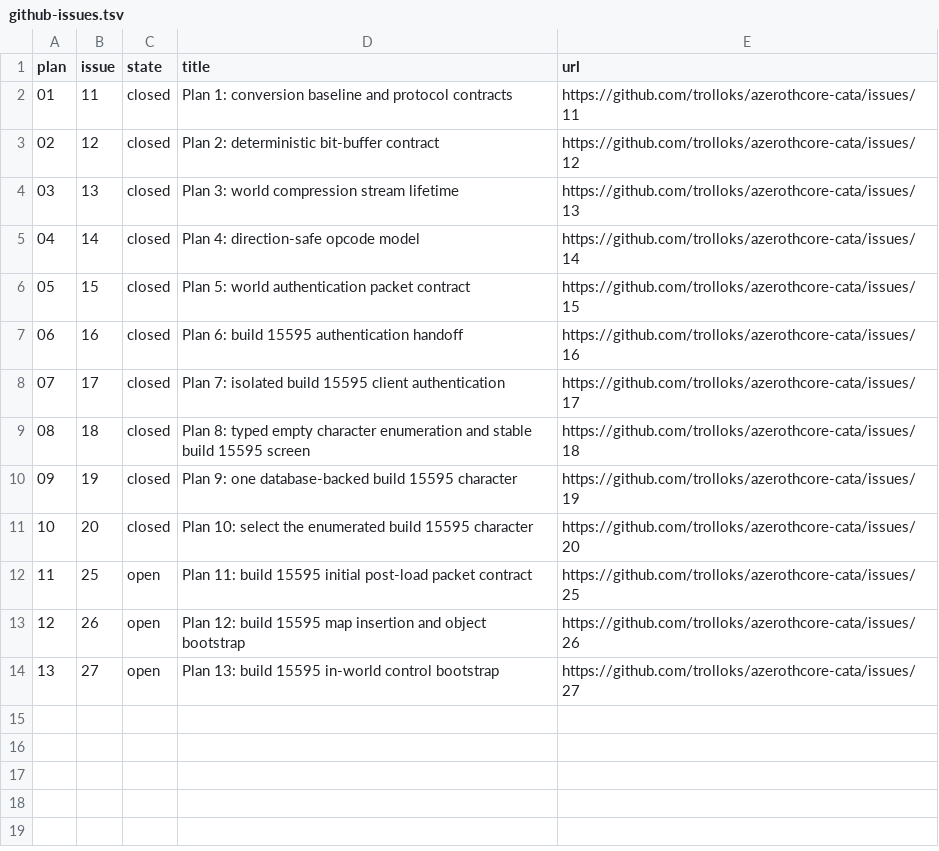
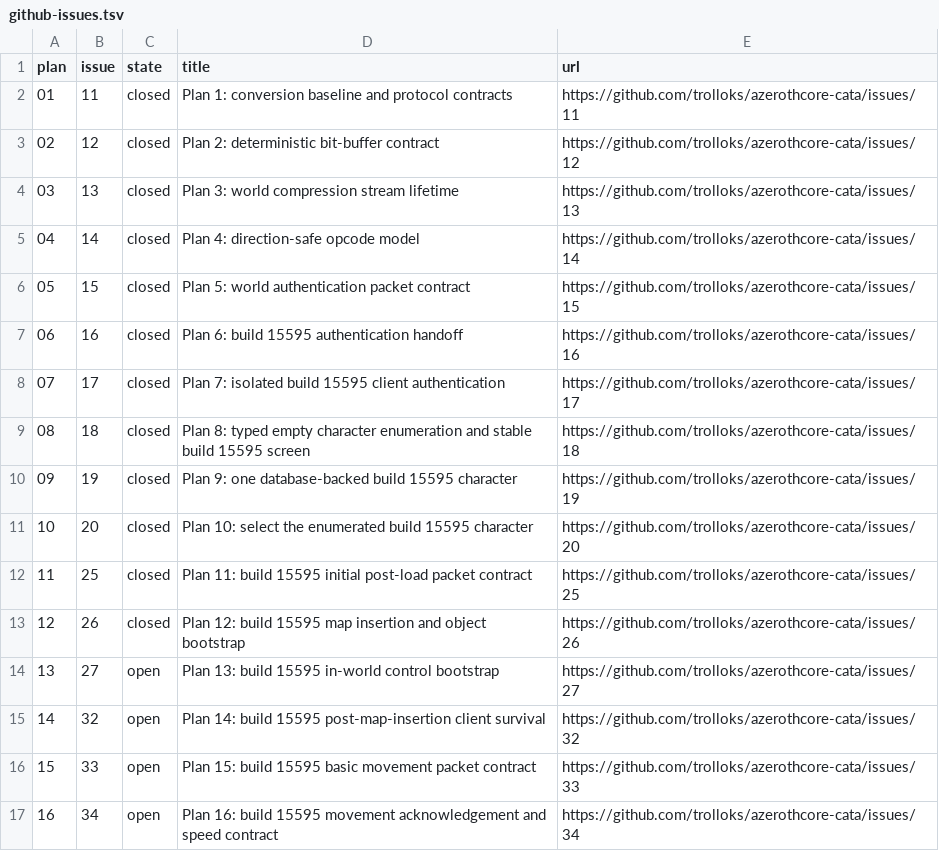
Before and after one commit to trolloks/azerothcore-cata, a TSV file: plan/github-issues.tsv, drawn as a sheet.

Commit message:
docs: fix Plan 14 issue reference; file Plans 14-16
Plan 14 (issue #32) was pre-referenced with a guessed issue number before
it existed; corrected to the actual #32. Adds stub docs for Plans 14-16
and brings github-issues.tsv/conversion-roadmap.md up to date: 11 and 12
are closed, 13 is blocked mid-flight by the newly filed 14, and 15-16 open
the Movement plan family behind both.

```diff
--- a/plan/github-issues.tsv
+++ b/plan/github-issues.tsv
@@ -11,4 +11,7 @@ plan	issue	state	title	url
 10	20	closed	Plan 10: select the enumerated build 15595 character	https://github.com/trolloks/azerothcore-cata/issues/20
-11	25	open	Plan 11: build 15595 initial post-load packet contract	https://github.com/trolloks/azerothcore-cata/issues/25
-12	26	open	Plan 12: build 15595 map insertion and object bootstrap	https://github.com/trolloks/azerothcore-cata/issues/26
+11	25	closed	Plan 11: build 15595 initial post-load packet contract	https://github.com/trolloks/azerothcore-cata/issues/25
+12	26	closed	Plan 12: build 15595 map insertion and object bootstrap	https://github.com/trolloks/azerothcore-cata/issues/26
 13	27	open	Plan 13: build 15595 in-world control bootstrap	https://github.com/trolloks/azerothcore-cata/issues/27
+14	32	open	Plan 14: build 15595 post-map-insertion client survival	https://github.com/trolloks/azerothcore-cata/issues/32
+15	33	open	Plan 15: build 15595 basic movement packet contract	https://github.com/trolloks/azerothcore-cata/issues/33
+16	34	open	Plan 16: build 15595 movement acknowledgement and speed contract	https://github.com/trolloks/azerothcore-cata/issues/34
```
Also changed, not shown: 5 other files.
